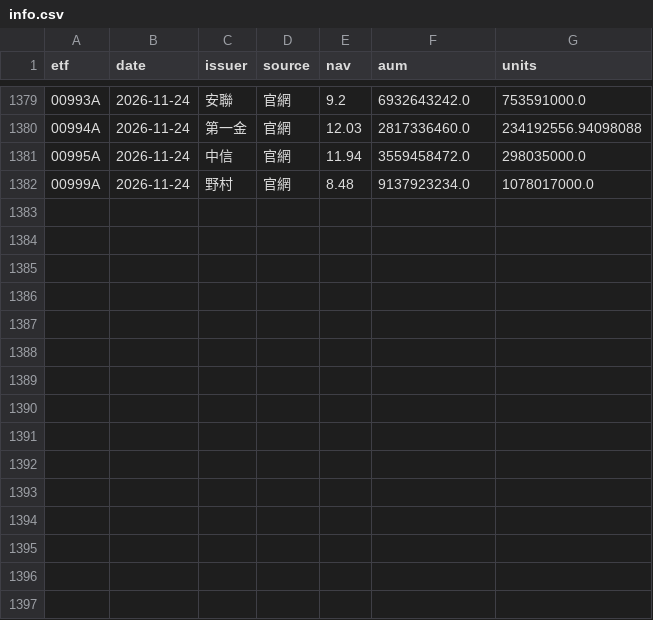
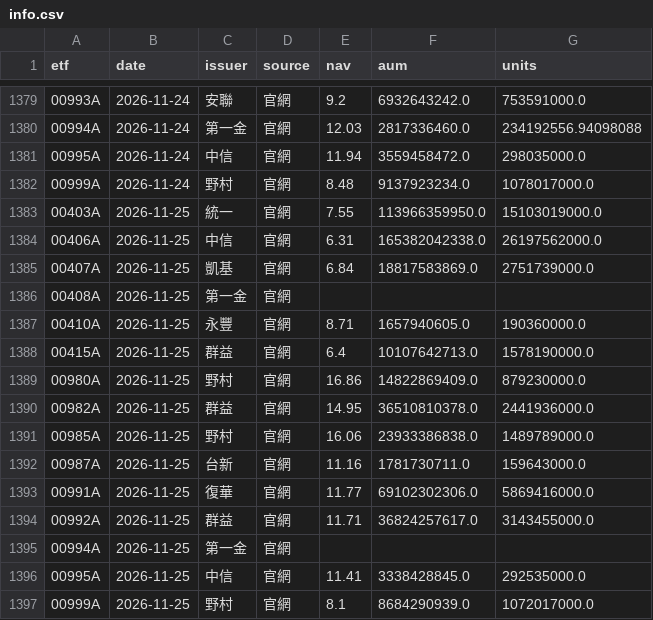
Before and after one commit to gelu27/Stock-lab, a CSV file: data/etf/info.csv, drawn as a sheet; only a part is shown, gaps mark what is left out.

```diff
--- a/data/etf/info.csv
+++ b/data/etf/info.csv
@@ -1382 +1382,16 @@ etf,date,issuer,source,nav,aum,units
 00999A,2026-11-24,野村,官網,8.48,9137923234.0,1078017000.0
+00403A,2026-11-25,統一,官網,7.55,113966359950.0,15103019000.0
+00406A,2026-11-25,中信,官網,6.31,165382042338.0,26197562000.0
+00407A,2026-11-25,凱基,官網,6.84,18817583869.0,2751739000.0
+00408A,2026-11-25,第一金,官網,,,
+00410A,2026-11-25,永豐,官網,8.71,1657940605.0,190360000.0
+00415A,2026-11-25,群益,官網,6.4,10107642713.0,1578190000.0
+00980A,2026-11-25,野村,官網,16.86,14822869409.0,879230000.0
+00982A,2026-11-25,群益,官網,14.95,36510810378.0,2441936000.0
+00985A,2026-11-25,野村,官網,16.06,23933386838.0,1489789000.0
+00987A,2026-11-25,台新,官網,11.16,1781730711.0,159643000.0
+00991A,2026-11-25,復華,官網,11.77,69102302306.0,5869416000.0
+00992A,2026-11-25,群益,官網,11.71,36824257617.0,3143455000.0
+00994A,2026-11-25,第一金,官網,,,
+00995A,2026-11-25,中信,官網,11.41,3338428845.0,292535000.0
+00999A,2026-11-25,野村,官網,8.1,8684290939.0,1072017000.0
```
Also changed, not shown: 7 other files.
